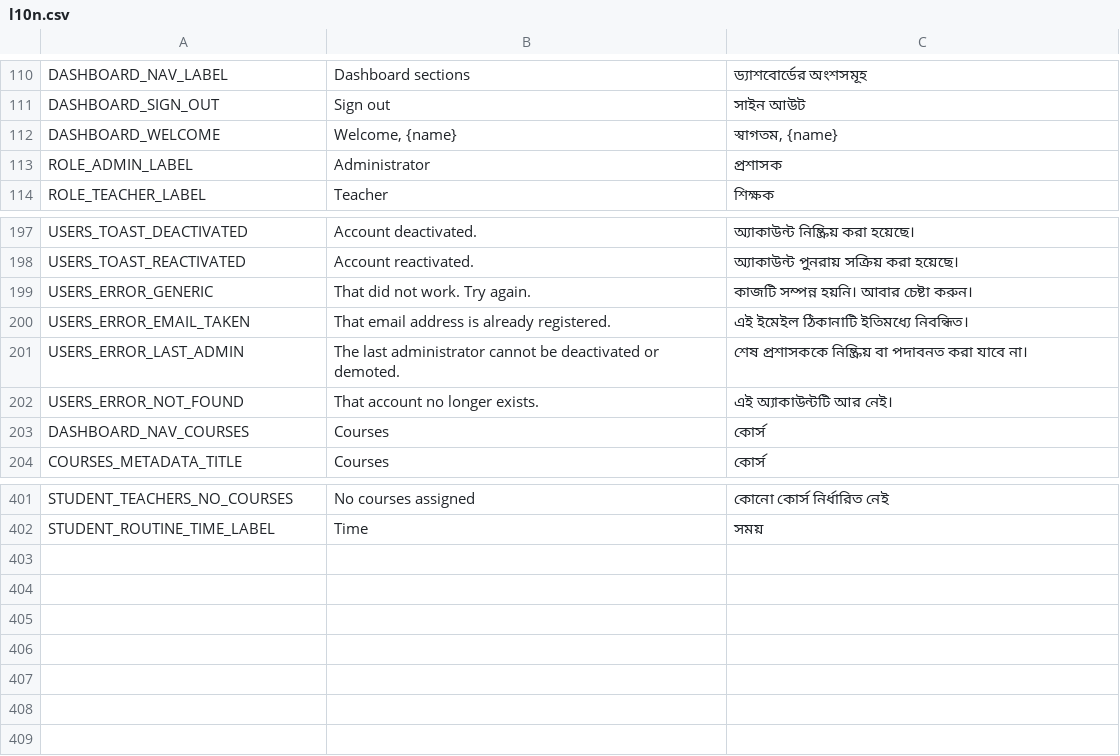
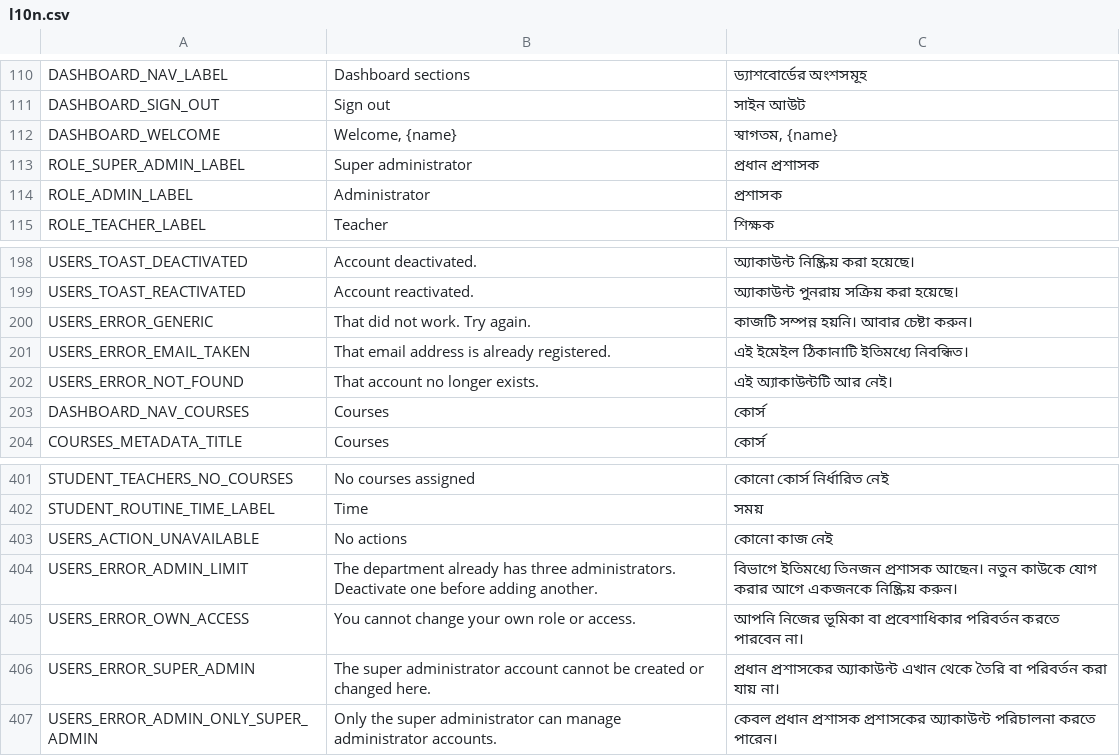
Before and after one commit to ImtiazAkib/academic-workflow-synchronization-system, a CSV file: l10n/l10n.csv, drawn as a sheet; only a part is shown, gaps mark what is left out; removed rows and columns are numbered as before the commit, all else as after; the diff names each change by its address in the sheet, - before the commit and + after, or states it on an @@ line.

```diff
--- a/l10n/l10n.csv
+++ b/l10n/l10n.csv
+row 113: ROLE_SUPER_ADMIN_LABEL | Super administrator | প্রধান প্রশাসক
-row 201: USERS_ERROR_LAST_ADMIN | The last administrator cannot be deactivated or demoted. | শেষ প্রশাসককে নিষ্ক্রিয় বা পদাবনত করা যাবে না।
+row 403: USERS_ACTION_UNAVAILABLE | No actions | কোনো কাজ নেই
+row 404: USERS_ERROR_ADMIN_LIMIT | The department already has three administrators. Deactivate one before adding another. | বিভাগে ইতিমধ্যে তিনজন প্রশাসক আছেন। নতুন কাউকে যোগ করার আগে একজনকে নিষ্ক্রিয় করুন।
+row 405: USERS_ERROR_OWN_ACCESS | You cannot change your own role or access. | আপনি নিজের ভূমিকা বা প্রবেশাধিকার পরিবর্তন করতে পারবেন না।
+row 406: USERS_ERROR_SUPER_ADMIN | The super administrator account cannot be created or changed here. | প্রধান প্রশাসকের অ্যাকাউন্ট এখান থেকে তৈরি বা পরিবর্তন করা যায় না।
+row 407: USERS_ERROR_ADMIN_ONLY_SUPER_ADMIN | Only the super administrator can manage administrator accounts. | কেবল প্রধান প্রশাসক প্রশাসকের অ্যাকাউন্ট পরিচালনা করতে পারেন।
```
Also changed, not shown: 34 other files.
